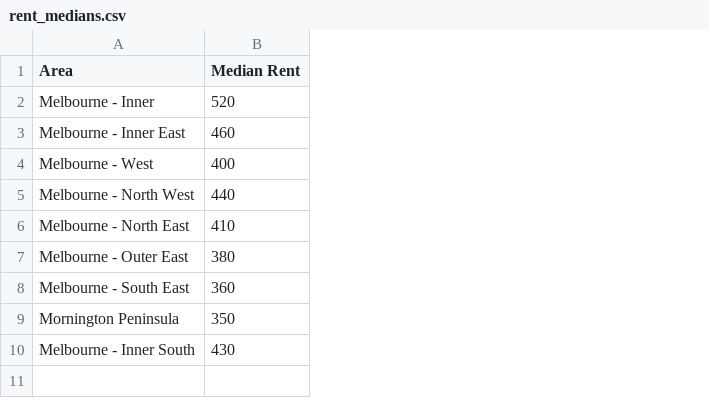
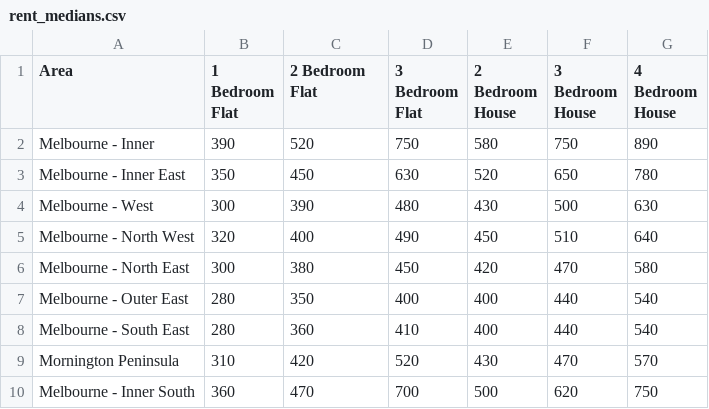
Before and after one commit to RithikGoli4/dv2-pt-aus, a CSV file: rent_medians.csv, drawn as a sheet; addresses are those after the commit; the diff names each change by its address in the sheet, - before the commit and + after, or states it on an @@ line.

```diff
--- a/rent_medians.csv
+++ b/rent_medians.csv
+column B (1 Bedroom Flat), rows 2-10: 390 | 350 | 300 | 320 | 300 | 280 | 280 | 310 | 360
+column D (3 Bedroom Flat), rows 2-10: 750 | 630 | 480 | 490 | 450 | 400 | 410 | 520 | 700
+column E (2 Bedroom House), rows 2-10: 580 | 520 | 430 | 450 | 420 | 400 | 400 | 430 | 500
+column F (3 Bedroom House), rows 2-10: 750 | 650 | 500 | 510 | 470 | 440 | 440 | 470 | 620
+column G (4 Bedroom House), rows 2-10: 890 | 780 | 630 | 640 | 580 | 540 | 540 | 570 | 750
-C1: Median Rent
+C1: 2 Bedroom Flat
-C3 (2 Bedroom Flat): 460
+C3 (2 Bedroom Flat): 450
-C4 (2 Bedroom Flat): 400
+C4 (2 Bedroom Flat): 390
-C5 (2 Bedroom Flat): 440
+C5 (2 Bedroom Flat): 400
-C6 (2 Bedroom Flat): 410
+C6 (2 Bedroom Flat): 380
-C7 (2 Bedroom Flat): 380
+C7 (2 Bedroom Flat): 350
-C9 (2 Bedroom Flat): 350
+C9 (2 Bedroom Flat): 420
-C10 (2 Bedroom Flat): 430
+C10 (2 Bedroom Flat): 470
```
Also changed, not shown: 13 other files.
